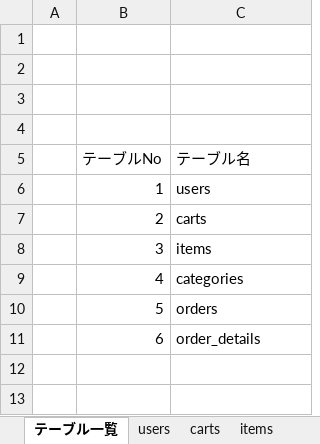
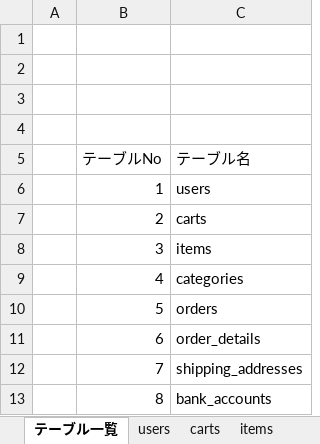
Before and after one commit to kengo524/C2C-project, an Excel workbook: Documents/テーブル定義書.xlsx, sheet テーブル一覧, drawn as a sheet; values as stored, in another font and other column widths than the file's, no borders; charts and pictures not drawn; the diff names each change by its address in the sheet, - before the commit and + after, or states it on an @@ line.

```diff
--- a/Documents/テーブル定義書.xlsx (sheet テーブル一覧)
+++ b/Documents/テーブル定義書.xlsx (sheet テーブル一覧)
+row 12:  | 7 | shipping_addresses
+row 13:  | 8 | bank_accounts
```
Also changed, not shown: sheet users, other sheet tabs, charts or pictures.
